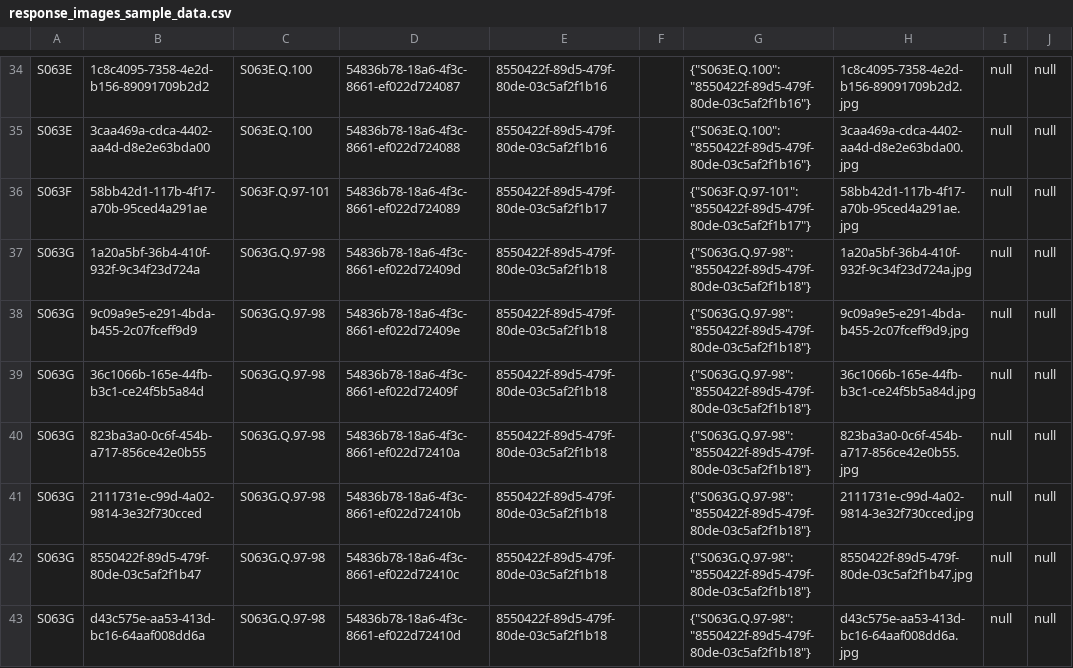
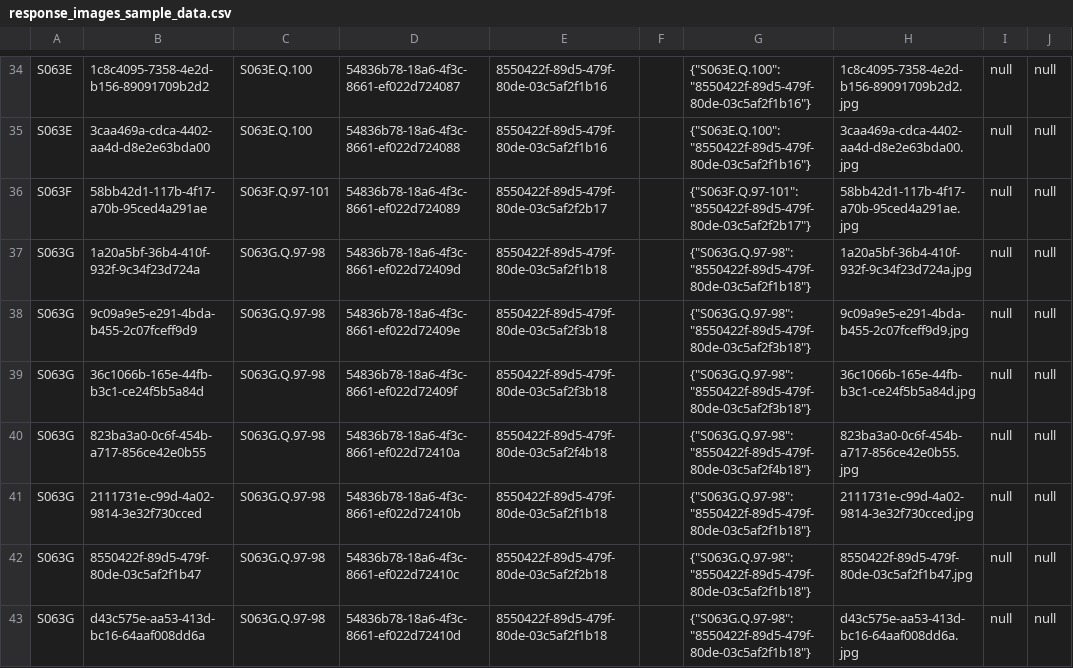
Before and after one commit to bdtripp/wwII, a CSV file: data/response_images_sample_data.csv, drawn as a sheet; only a part is shown, gaps mark what is left out; the diff covers the shown part only.

```diff
--- a/data/response_images_sample_data.csv
+++ b/data/response_images_sample_data.csv
@@ -35,9 +35,9 @@ S063E,1c8c4095-7358-4e2d-b156-89091709b2d2,S063E.Q.100,54836b78-18a6-4f3c-8661-e
 S063E,3caa469a-cdca-4402-aa4d-d8e2e63bda00,S063E.Q.100,54836b78-18a6-4f3c-8661-ef022d724088,8550422f-89d5-479f-80de-03c5af2f1b16,,"{""S063E.Q.100"":""8550422f-89d5-479f-80de-03c5af2f1b16""}",3caa469a-cdca-4402-aa4d-d8e2e63bda00.jpg,null,null
-S063F,58bb42d1-117b-4f17-a70b-95ced4a291ae,S063F.Q.97-101,54836b78-18a6-4f3c-8661-ef022d724089,8550422f-89d5-479f-80de-03c5af2f1b17,,"{""S063F.Q.97-101"":""8550422f-89d5-479f-80de-03c5af2f1b17""}",58bb42d1-117b-4f17-a70b-95ced4a291ae.jpg,null,null
+S063F,58bb42d1-117b-4f17-a70b-95ced4a291ae,S063F.Q.97-101,54836b78-18a6-4f3c-8661-ef022d724089,8550422f-89d5-479f-80de-03c5af2f2b17,,"{""S063F.Q.97-101"":""8550422f-89d5-479f-80de-03c5af2f2b17""}",58bb42d1-117b-4f17-a70b-95ced4a291ae.jpg,null,null
 S063G,1a20a5bf-36b4-410f-932f-9c34f23d724a,S063G.Q.97-98,54836b78-18a6-4f3c-8661-ef022d72409d,8550422f-89d5-479f-80de-03c5af2f1b18,,"{""S063G.Q.97-98"":""8550422f-89d5-479f-80de-03c5af2f1b18""}",1a20a5bf-36b4-410f-932f-9c34f23d724a.jpg,null,null
-S063G,9c09a9e5-e291-4bda-b455-2c07fceff9d9,S063G.Q.97-98,54836b78-18a6-4f3c-8661-ef022d72409e,8550422f-89d5-479f-80de-03c5af2f1b18,,"{""S063G.Q.97-98"":""8550422f-89d5-479f-80de-03c5af2f1b18""}",9c09a9e5-e291-4bda-b455-2c07fceff9d9.jpg,null,null
-S063G,36c1066b-165e-44fb-b3c1-ce24f5b5a84d,S063G.Q.97-98,54836b78-18a6-4f3c-8661-ef022d72409f,8550422f-89d5-479f-80de-03c5af2f1b18,,"{""S063G.Q.97-98"":""8550422f-89d5-479f-80de-03c5af2f1b18""}",36c1066b-165e-44fb-b3c1-ce24f5b5a84d.jpg,null,null
-S063G,823ba3a0-0c6f-454b-a717-856ce42e0b55,S063G.Q.97-98,54836b78-18a6-4f3c-8661-ef022d72410a,8550422f-89d5-479f-80de-03c5af2f1b18,,"{""S063G.Q.97-98"":""8550422f-89d5-479f-80de-03c5af2f1b18""}",823ba3a0-0c6f-454b-a717-856ce42e0b55.jpg,null,null
+S063G,9c09a9e5-e291-4bda-b455-2c07fceff9d9,S063G.Q.97-98,54836b78-18a6-4f3c-8661-ef022d72409e,8550422f-89d5-479f-80de-03c5af2f3b18,,"{""S063G.Q.97-98"":""8550422f-89d5-479f-80de-03c5af2f3b18""}",9c09a9e5-e291-4bda-b455-2c07fceff9d9.jpg,null,null
+S063G,36c1066b-165e-44fb-b3c1-ce24f5b5a84d,S063G.Q.97-98,54836b78-18a6-4f3c-8661-ef022d72409f,8550422f-89d5-479f-80de-03c5af2f3b18,,"{""S063G.Q.97-98"":""8550422f-89d5-479f-80de-03c5af2f3b18""}",36c1066b-165e-44fb-b3c1-ce24f5b5a84d.jpg,null,null
+S063G,823ba3a0-0c6f-454b-a717-856ce42e0b55,S063G.Q.97-98,54836b78-18a6-4f3c-8661-ef022d72410a,8550422f-89d5-479f-80de-03c5af2f4b18,,"{""S063G.Q.97-98"":""8550422f-89d5-479f-80de-03c5af2f4b18""}",823ba3a0-0c6f-454b-a717-856ce42e0b55.jpg,null,null
 S063G,2111731e-c99d-4a02-9814-3e32f730cced,S063G.Q.97-98,54836b78-18a6-4f3c-8661-ef022d72410b,8550422f-89d5-479f-80de-03c5af2f1b18,,"{""S063G.Q.97-98"":""8550422f-89d5-479f-80de-03c5af2f1b18""}",2111731e-c99d-4a02-9814-3e32f730cced.jpg,null,null
-S063G,8550422f-89d5-479f-80de-03c5af2f1b47,S063G.Q.97-98,54836b78-18a6-4f3c-8661-ef022d72410c,8550422f-89d5-479f-80de-03c5af2f1b18,,"{""S063G.Q.97-98"":""8550422f-89d5-479f-80de-03c5af2f1b18""}",8550422f-89d5-479f-80de-03c5af2f1b47.jpg,null,null
+S063G,8550422f-89d5-479f-80de-03c5af2f1b47,S063G.Q.97-98,54836b78-18a6-4f3c-8661-ef022d72410c,8550422f-89d5-479f-80de-03c5af2f2b18,,"{""S063G.Q.97-98"":""8550422f-89d5-479f-80de-03c5af2f1b18""}",8550422f-89d5-479f-80de-03c5af2f1b47.jpg,null,null
 S063G,d43c575e-aa53-413d-bc16-64aaf008dd6a,S063G.Q.97-98,54836b78-18a6-4f3c-8661-ef022d72410d,8550422f-89d5-479f-80de-03c5af2f1b18,,"{""S063G.Q.97-98"":""8550422f-89d5-479f-80de-03c5af2f1b18""}",d43c575e-aa53-413d-bc16-64aaf008dd6a.jpg,null,null
```
Also changed, not shown: 32 edited cells elsewhere in this file, data/questionnaire_sample_data.csv, 11 other files.
